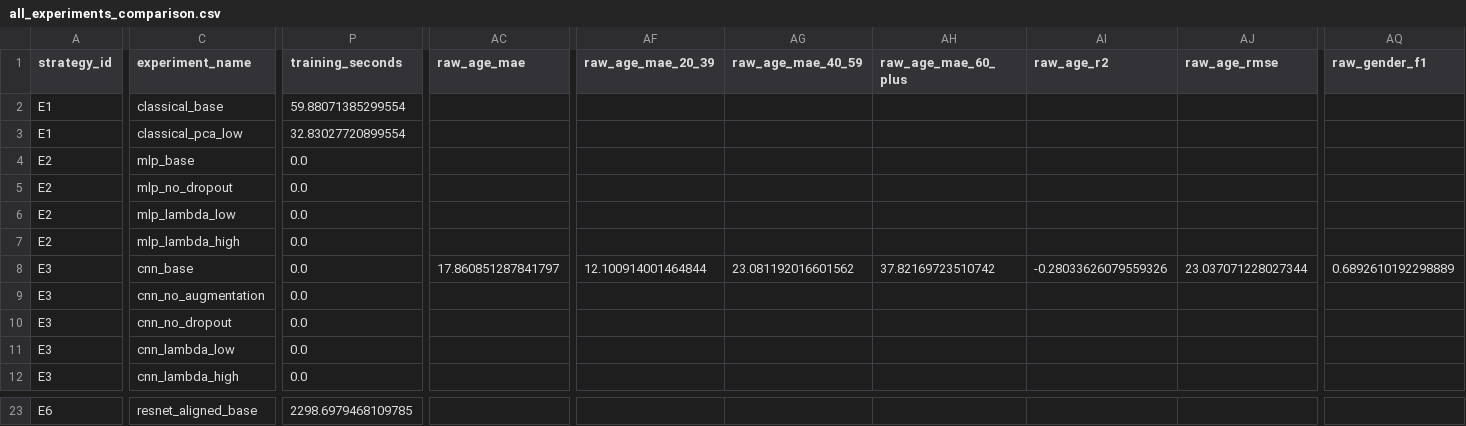
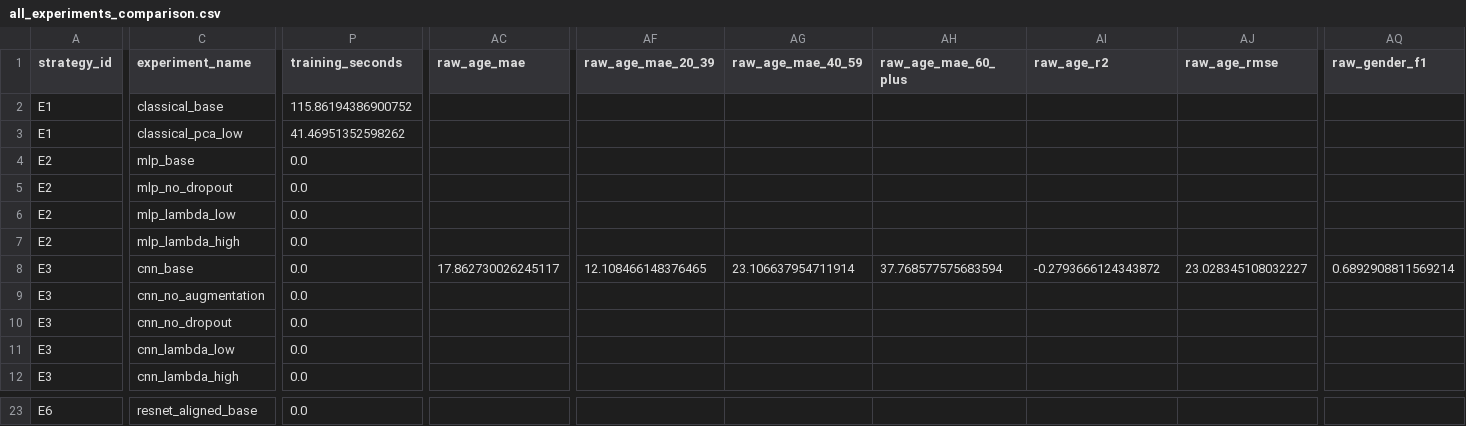
Before and after one commit to NabilHadd/Deep_Learning, a CSV file: Lab_03/artifacts/reports/all_experiments_comparison.csv, drawn as a sheet; only a part is shown, gaps mark what is left out; the diff covers the shown part only; the diff names each change by its address in the sheet, - before the commit and + after, or states it on an @@ line.

```diff
--- a/Lab_03/artifacts/reports/all_experiments_comparison.csv
+++ b/Lab_03/artifacts/reports/all_experiments_comparison.csv
-P2 (training_seconds): 59.88071385299554
+P2 (training_seconds): 115.86194386900752
-P3 (training_seconds): 32.83027720899554
+P3 (training_seconds): 41.46951352598262
-AC8 (raw_age_mae): 17.860851287841797
+AC8 (raw_age_mae): 17.862730026245117
-AF8 (raw_age_mae_20_39): 12.100914001464844
+AF8 (raw_age_mae_20_39): 12.108466148376465
-AG8 (raw_age_mae_40_59): 23.081192016601562
+AG8 (raw_age_mae_40_59): 23.106637954711914
-AH8 (raw_age_mae_60_plus): 37.82169723510742
+AH8 (raw_age_mae_60_plus): 37.768577575683594
-AI8 (raw_age_r2): -0.28033626079559326
+AI8 (raw_age_r2): -0.2793666124343872
-AJ8 (raw_age_rmse): 23.037071228027344
+AJ8 (raw_age_rmse): 23.028345108032227
-AQ8 (raw_gender_f1): 0.6892610192298889
+AQ8 (raw_gender_f1): 0.6892908811569214
-P23 (training_seconds): 2298.6979468109785
+P23 (training_seconds): 0.0
```
Also changed, not shown: 38 edited cells elsewhere in this file, Lab_03/artifacts/reports/e1_classical_ablations.csv, Lab_03/artifacts/reports/e3_cnn_ablations.csv, 13 other files.
